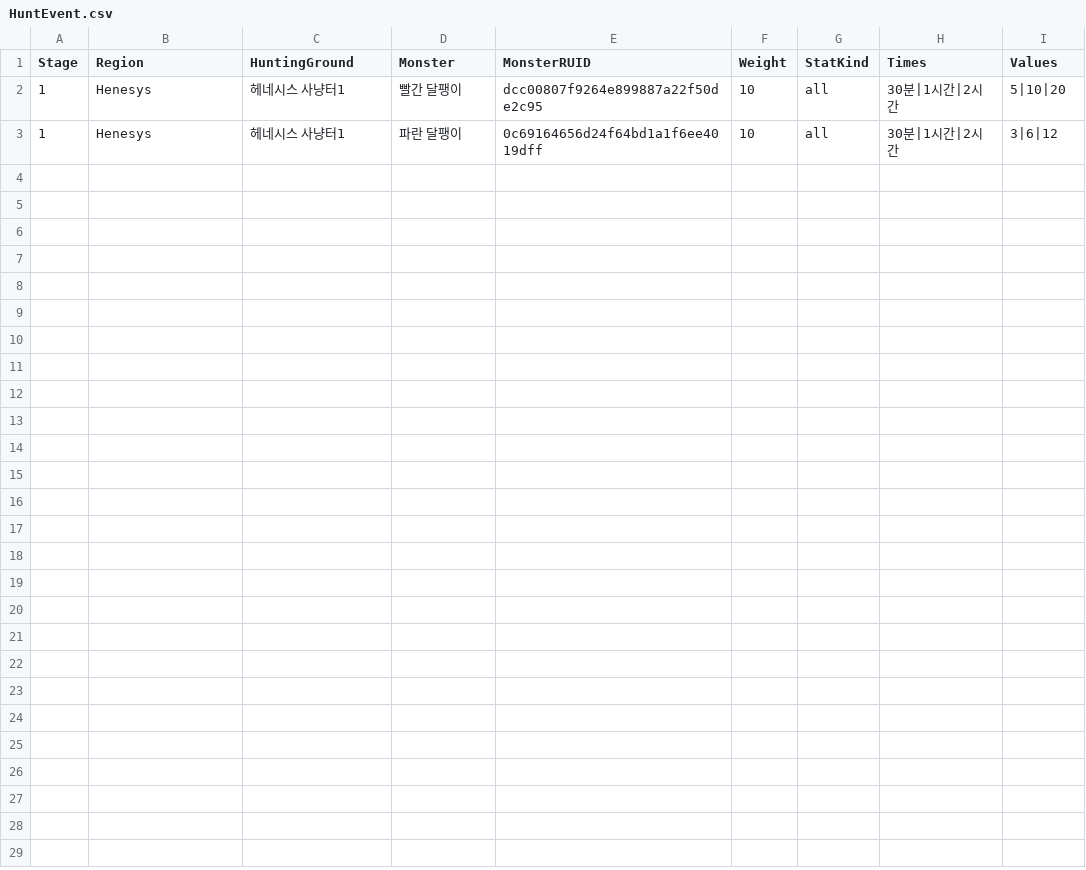
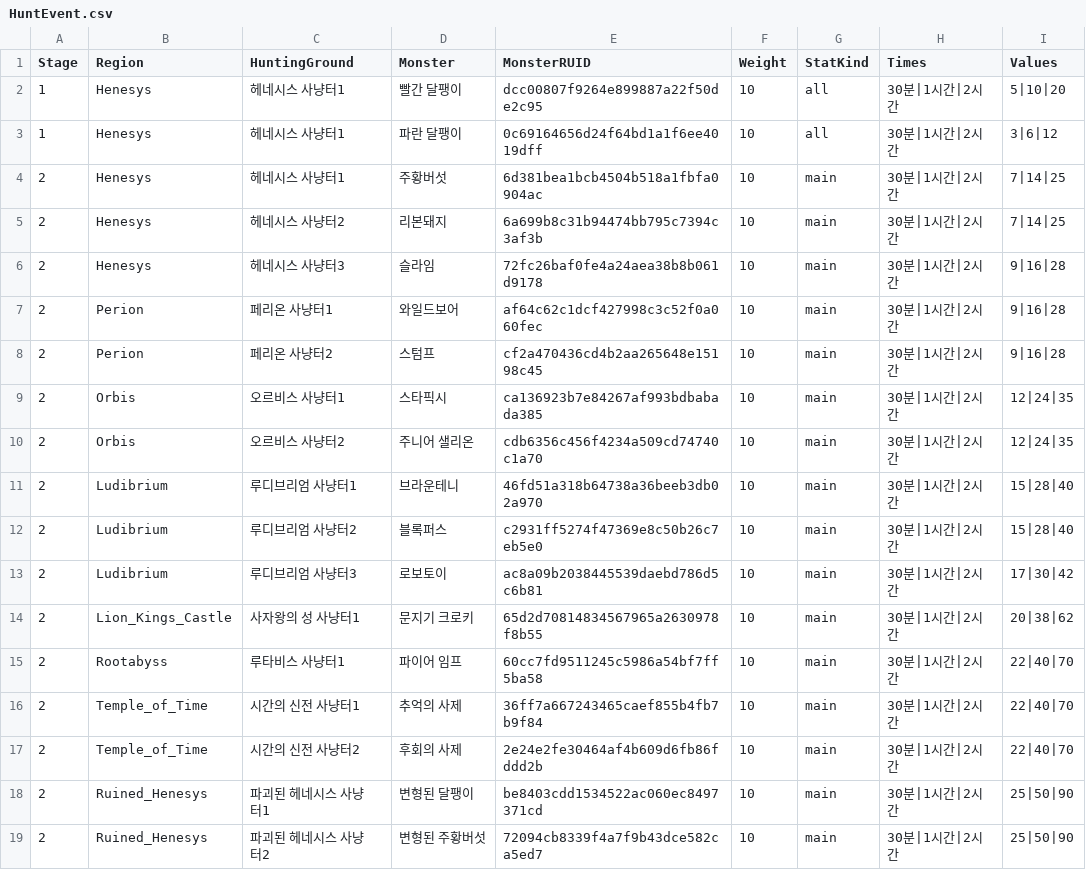
Before and after one commit to 2026-MapleStory-Hackathon-Life-Is-Game/-Life-Is-Maple-, a CSV file: RootDesk/MyDesk/TileEvent/HuntEvent.csv, drawn as a sheet.

```diff
--- a/RootDesk/MyDesk/TileEvent/HuntEvent.csv
+++ b/RootDesk/MyDesk/TileEvent/HuntEvent.csv
@@ -3 +3,17 @@
 1,Henesys,헤네시스 사냥터1,파란 달팽이,0c69164656d24f64bd1a1f6ee4019dff,10,all,30분|1시간|2시간,3|6|12
+2,Henesys,헤네시스 사냥터1,주황버섯,6d381bea1bcb4504b518a1fbfa0904ac,10,main,30분|1시간|2시간,7|14|25
+2,Henesys,헤네시스 사냥터2,리본돼지,6a699b8c31b94474bb795c7394c3af3b,10,main,30분|1시간|2시간,7|14|25
+2,Henesys,헤네시스 사냥터3,슬라임,72fc26baf0fe4a24aea38b8b061d9178,10,main,30분|1시간|2시간,9|16|28
+2,Perion,페리온 사냥터1,와일드보어,af64c62c1dcf427998c3c52f0a060fec,10,main,30분|1시간|2시간,9|16|28
+2,Perion,페리온 사냥터2,스텀프,cf2a470436cd4b2aa265648e15198c45,10,main,30분|1시간|2시간,9|16|28
+2,Orbis,오르비스 사냥터1,스타픽시,ca136923b7e84267af993bdbabada385,10,main,30분|1시간|2시간,12|24|35
+2,Orbis,오르비스 사냥터2,주니어 샐리온,cdb6356c456f4234a509cd74740c1a70,10,main,30분|1시간|2시간,12|24|35
+2,Ludibrium,루디브리엄 사냥터1,브라운테니,46fd51a318b64738a36beeb3db02a970,10,main,30분|1시간|2시간,15|28|40
+2,Ludibrium,루디브리엄 사냥터2,블록퍼스,c2931ff5274f47369e8c50b26c7eb5e0,10,main,30분|1시간|2시간,15|28|40
+2,Ludibrium,루디브리엄 사냥터3,로보토이,ac8a09b2038445539daebd786d5c6b81,10,main,30분|1시간|2시간,17|30|42
+2,Lion_Kings_Castle,사자왕의 성 사냥터1,문지기 크로키,65d2d70814834567965a2630978f8b55,10,main,30분|1시간|2시간,20|38|62
+2,Rootabyss,루타비스 사냥터1,파이어 임프,60cc7fd9511245c5986a54bf7ff5ba58,10,main,30분|1시간|2시간,22|40|70
+2,Temple_of_Time,시간의 신전 사냥터1,추억의 사제,36ff7a667243465caef855b4fb7b9f84,10,main,30분|1시간|2시간,22|40|70
+2,Temple_of_Time,시간의 신전 사냥터2,후회의 사제,2e24e2fe30464af4b609d6fb86fddd2b,10,main,30분|1시간|2시간,22|40|70
+2,Ruined_Henesys,파괴된 헤네시스 사냥터1,변형된 달팽이,be8403cdd1534522ac060ec8497371cd,10,main,30분|1시간|2시간,25|50|90
+2,Ruined_Henesys,파괴된 헤네시스 사냥터2,변형된 주황버섯,72094cb8339f4a7f9b43dce582ca5ed7,10,main,30분|1시간|2시간,25|50|90
```
